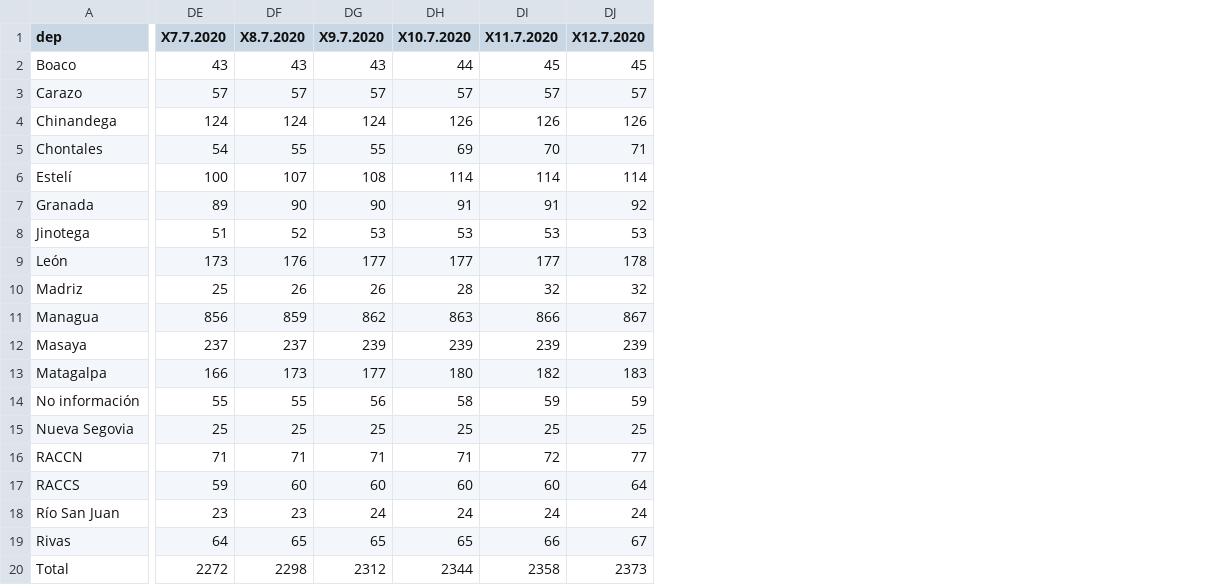
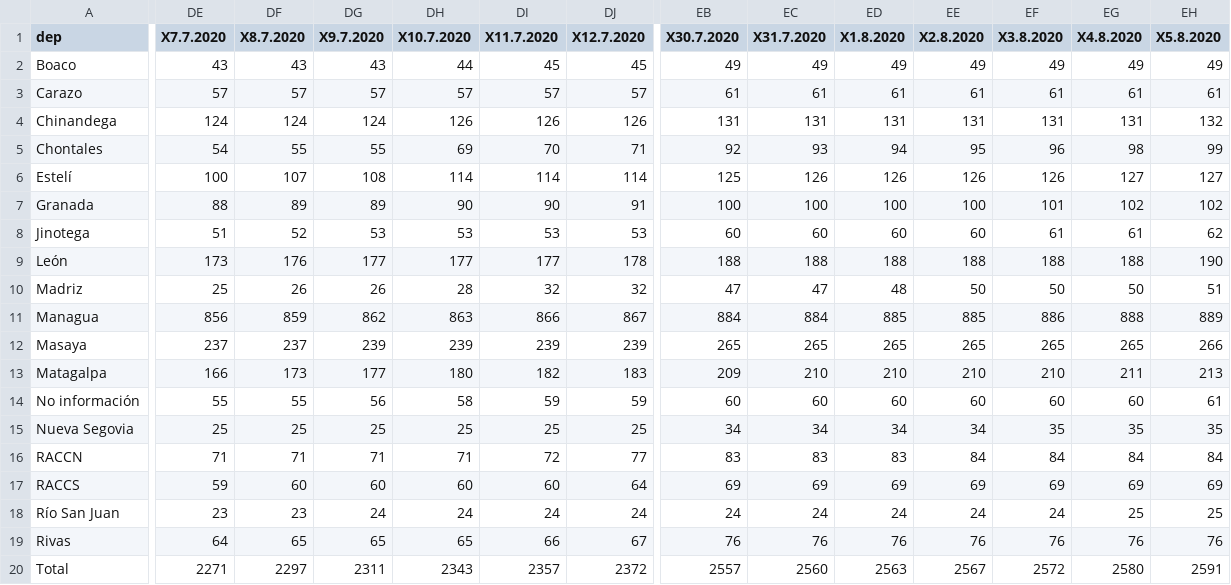
Before and after one commit to quinrod/COVID-19_Nicaragua, a CSV file: rdata/Nicaragua/ covid_nica_fallecidos.csv, drawn as a sheet; only a part is shown, gaps mark what is left out; the diff covers the shown part only; the diff names each change by its address in the sheet, - before the commit and + after, or states it on an @@ line.

```diff
--- a/rdata/Nicaragua/ covid_nica_fallecidos.csv
+++ b/rdata/Nicaragua/ covid_nica_fallecidos.csv
+column EB (X30.7.2020), rows 2-20: 49 | 61 | 131 | 92 | 125 | 100 | 60 | 188 | 47 | 884 | 265 | 209 | 60 | 34 | 83 | 69 | 24 | 76 | 2557
+column EC (X31.7.2020), rows 2-20: 49 | 61 | 131 | 93 | 126 | 100 | 60 | 188 | 47 | 884 | 265 | 210 | 60 | 34 | 83 | 69 | 24 | 76 | 2560
+column ED (X1.8.2020), rows 2-20: 49 | 61 | 131 | 94 | 126 | 100 | 60 | 188 | 48 | 885 | 265 | 210 | 60 | 34 | 83 | 69 | 24 | 76 | 2563
+column EE (X2.8.2020), rows 2-20: 49 | 61 | 131 | 95 | 126 | 100 | 60 | 188 | 50 | 885 | 265 | 210 | 60 | 34 | 84 | 69 | 24 | 76 | 2567
+column EF (X3.8.2020), rows 2-20: 49 | 61 | 131 | 96 | 126 | 101 | 61 | 188 | 50 | 886 | 265 | 210 | 60 | 35 | 84 | 69 | 24 | 76 | 2572
+column EG (X4.8.2020), rows 2-20: 49 | 61 | 131 | 98 | 127 | 102 | 61 | 188 | 50 | 888 | 265 | 211 | 60 | 35 | 84 | 69 | 25 | 76 | 2580
+column EH (X5.8.2020), rows 2-20: 49 | 61 | 132 | 99 | 127 | 102 | 62 | 190 | 51 | 889 | 266 | 213 | 61 | 35 | 84 | 69 | 25 | 76 | 2591
-DE7 (X7.7.2020): 89
+DE7 (X7.7.2020): 88
-DF7 (X8.7.2020): 90
+DF7 (X8.7.2020): 89
-DG7 (X9.7.2020): 90
+DG7 (X9.7.2020): 89
-DH7 (X10.7.2020): 91
+DH7 (X10.7.2020): 90
-DI7 (X11.7.2020): 91
+DI7 (X11.7.2020): 90
-DJ7 (X12.7.2020): 92
+DJ7 (X12.7.2020): 91
-DE20 (X7.7.2020): 2272
+DE20 (X7.7.2020): 2271
-DF20 (X8.7.2020): 2298
+DF20 (X8.7.2020): 2297
-DG20 (X9.7.2020): 2312
+DG20 (X9.7.2020): 2311
-DH20 (X10.7.2020): 2344
+DH20 (X10.7.2020): 2343
-DI20 (X11.7.2020): 2358
+DI20 (X11.7.2020): 2357
-DJ20 (X12.7.2020): 2373
+DJ20 (X12.7.2020): 2372
```
Also changed, not shown: 34 edited cells elsewhere in this file, rdata/Nicaragua/ covid_nica_confirmados.csv, 10 other files.
